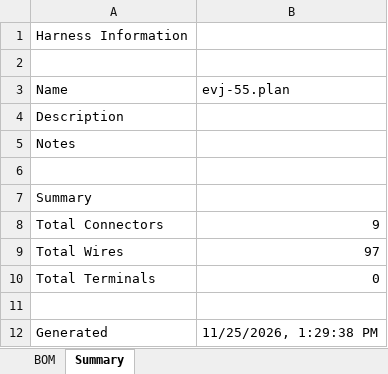
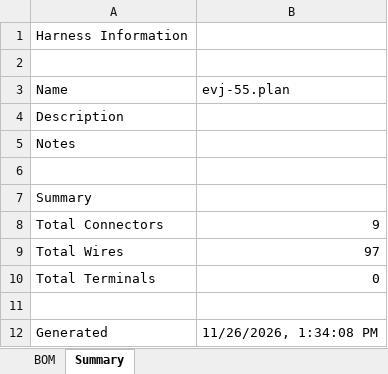
Before and after one commit to hpeyerl/evj55, an Excel workbook: rendered/evj-55.plan_bom.xlsx, sheet Summary, drawn as a sheet; values as stored, in another font and other column widths than the file's, no borders; the diff names each change by its address in the sheet, - before the commit and + after, or states it on an @@ line.

```diff
--- a/rendered/evj-55.plan_bom.xlsx (sheet Summary)
+++ b/rendered/evj-55.plan_bom.xlsx (sheet Summary)
-B12 (evj-55.plan): 11/25/2026, 1:29:38 PM
+B12 (evj-55.plan): 11/26/2026, 1:34:08 PM
```
Also changed, not shown: 1 other file.
